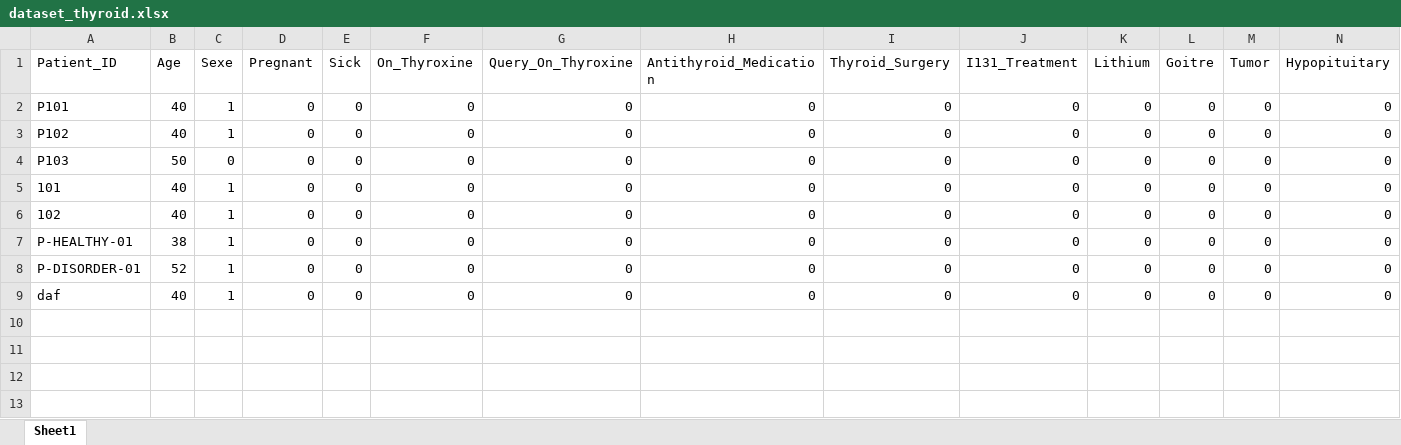
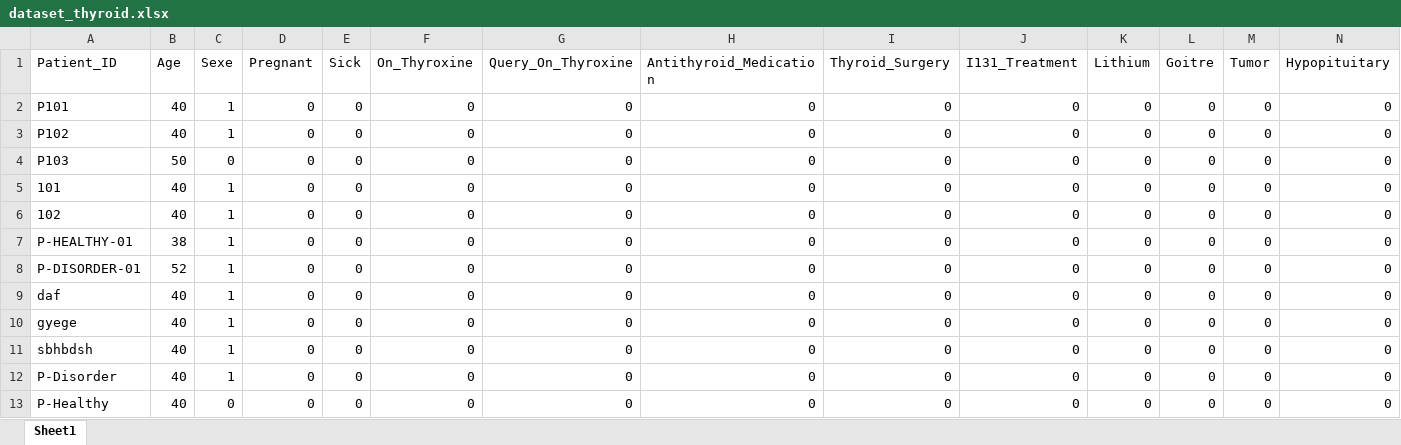
Before and after one commit to vdasilva116/thyroid-ontology-dss, an Excel workbook: dataset_thyroid.xlsx, sheet Sheet1, drawn as a sheet; only a part is shown; values as stored, in another font and other column widths than the file's, no borders; rows hold the shown columns only; the diff names each change by its address in the sheet, - before the commit and + after, or states it on an @@ line.

```diff
--- a/dataset_thyroid.xlsx (sheet Sheet1)
+++ b/dataset_thyroid.xlsx (sheet Sheet1)
+row 10: gyege | 40 | 1 | 0 | 0 | 0 | 0 | 0 | 0 | 0 | 0 | 0 | 0 | 0
+row 11: sbhbdsh | 40 | 1 | 0 | 0 | 0 | 0 | 0 | 0 | 0 | 0 | 0 | 0 | 0
+row 12: P-Disorder | 40 | 1 | 0 | 0 | 0 | 0 | 0 | 0 | 0 | 0 | 0 | 0 | 0
+row 13: P-Healthy | 40 | 0 | 0 | 0 | 0 | 0 | 0 | 0 | 0 | 0 | 0 | 0 | 0
```
Also changed, not shown: 3 other files.
